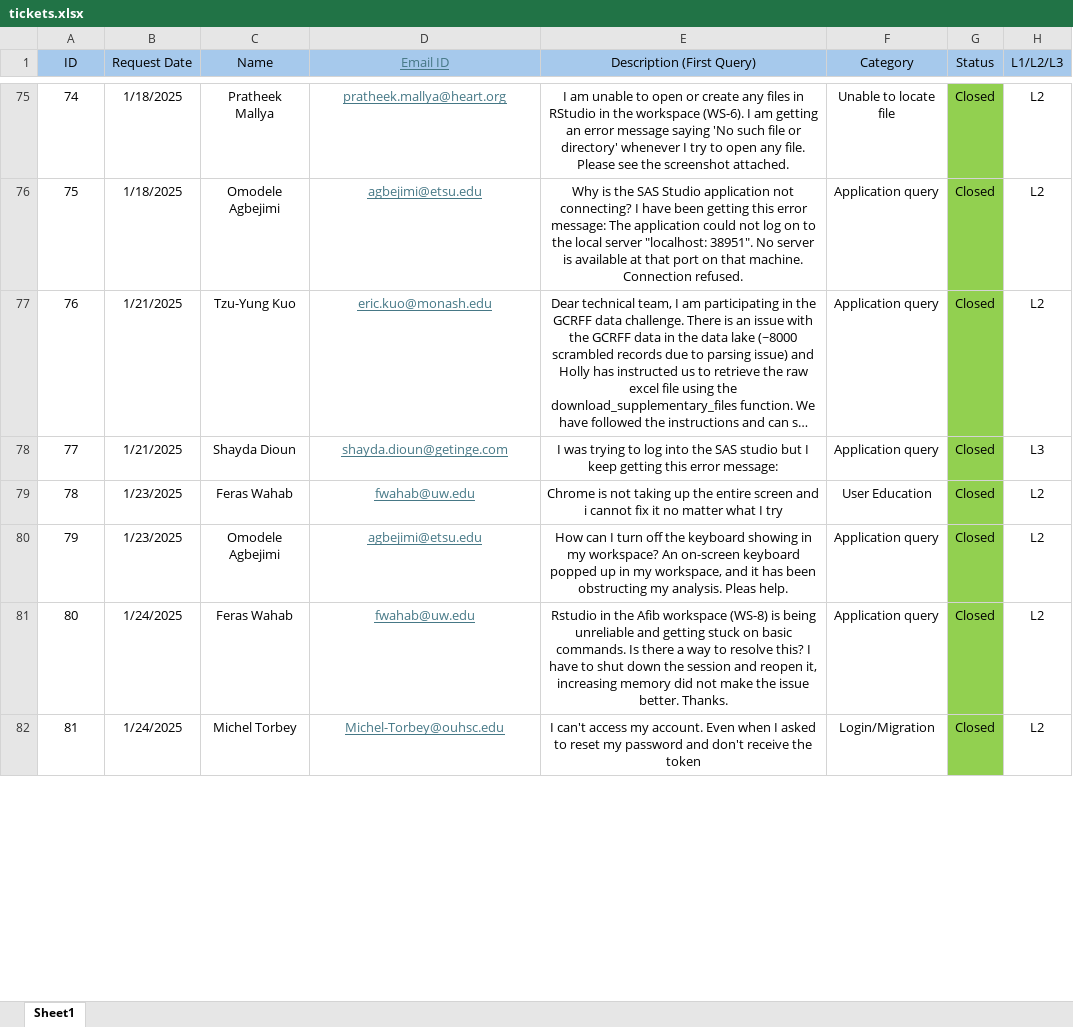
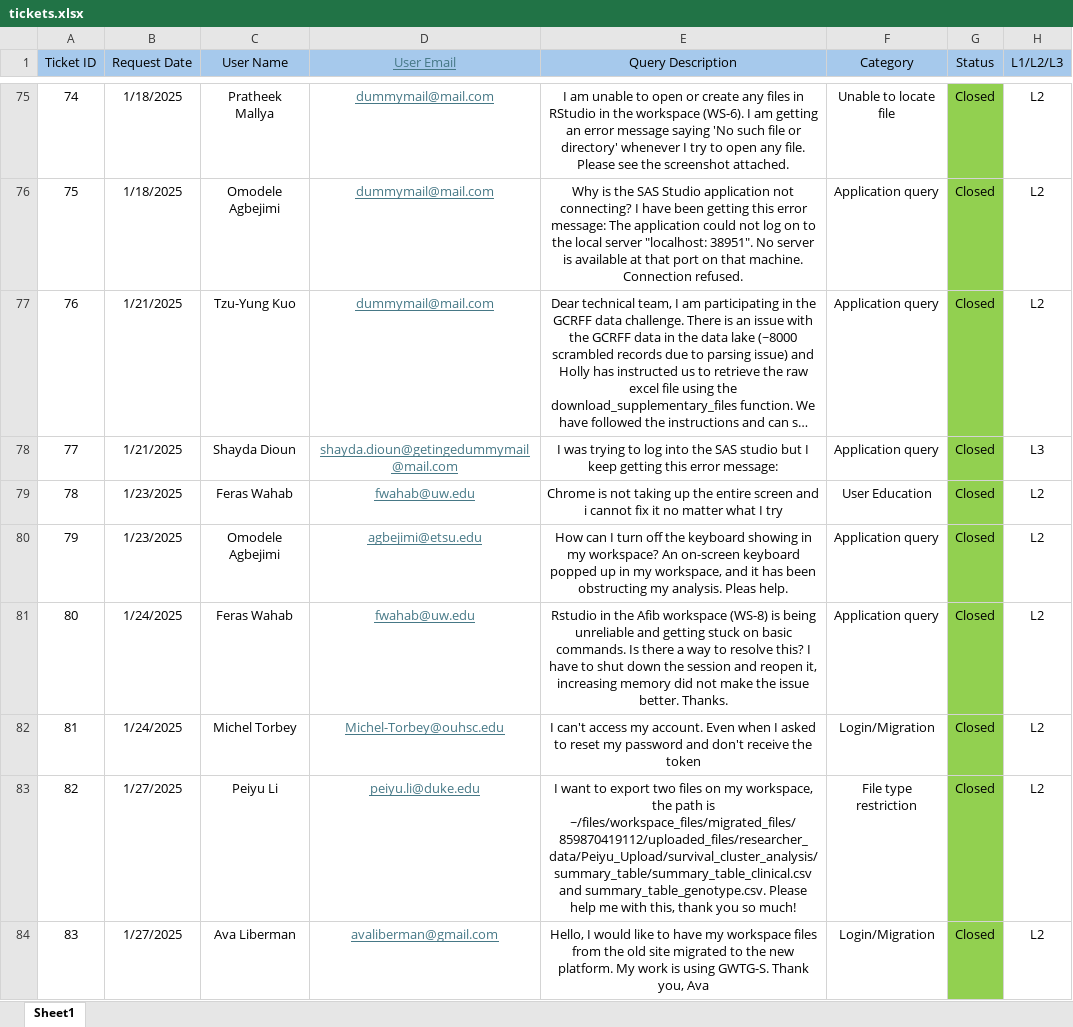
Before and after one commit to vardhasheelan-creator/pmp-ticket-dashboard, an Excel workbook: data/tickets.xlsx, sheet Sheet1, drawn as a sheet; only a part is shown, gaps mark what is left out; long unchanged cells end in …; values as stored, in another font and other column widths than the file's, no borders; the diff covers the shown part only; the diff names each change by its address in the sheet, - before the commit and + after, or states it on an @@ line.

Commit message:
Updated PMP dashboard with SLA and open ticket tracking

```diff
--- a/data/tickets.xlsx (sheet Sheet1)
+++ b/data/tickets.xlsx (sheet Sheet1)
@@ column A (Ticket ID) renumbered in row 1 @@
-C1: Name
+C1: User Name
-D1: Email ID
+D1: User Email
-E1: Description (First Query)
+E1: Query Description
-D75 (User Email): pratheek.mallya@heart.org
+D75 (User Email): dummymail@mail.com
-D76 (User Email): agbejimi@etsu.edu
+D76 (User Email): dummymail@mail.com
-D77 (User Email): eric.kuo@monash.edu
+D77 (User Email): dummymail@mail.com
-D78 (User Email): shayda.dioun@getinge.com
+D78 (User Email): shayda.dioun@getingedummymail@mail.com
@@ row 83 unhidden: 82 | 1/27/2025 | Peiyu Li | peiyu.li@duke.edu | I want to export two files on my workspace, the path is ~/files/workspace_files/migrated_files/859870419112/uploaded_files/researcher_data/Peiyu_Upload/survival_cluster_analysis/summary_table/summary_table_clinical.csv and summary_table_genotype.csv. Please help me with this, thank you so much! | File type restriction | Closed | L2 @@
@@ row 84 unhidden: 83 | 1/27/2025 | Ava Liberman | avaliberman@gmail.com | Hello, I would like to have my workspace files from the old site migrated to the new platform. My work is using GWTG-S. Thank you, Ava | Login/Migration | Closed | L2 @@
```
Also changed, not shown: 39 added rows, 131 hidden or unhidden rows, 184 edited cells and cell formats elsewhere in this sheet, hidden cells, 2 other files.
